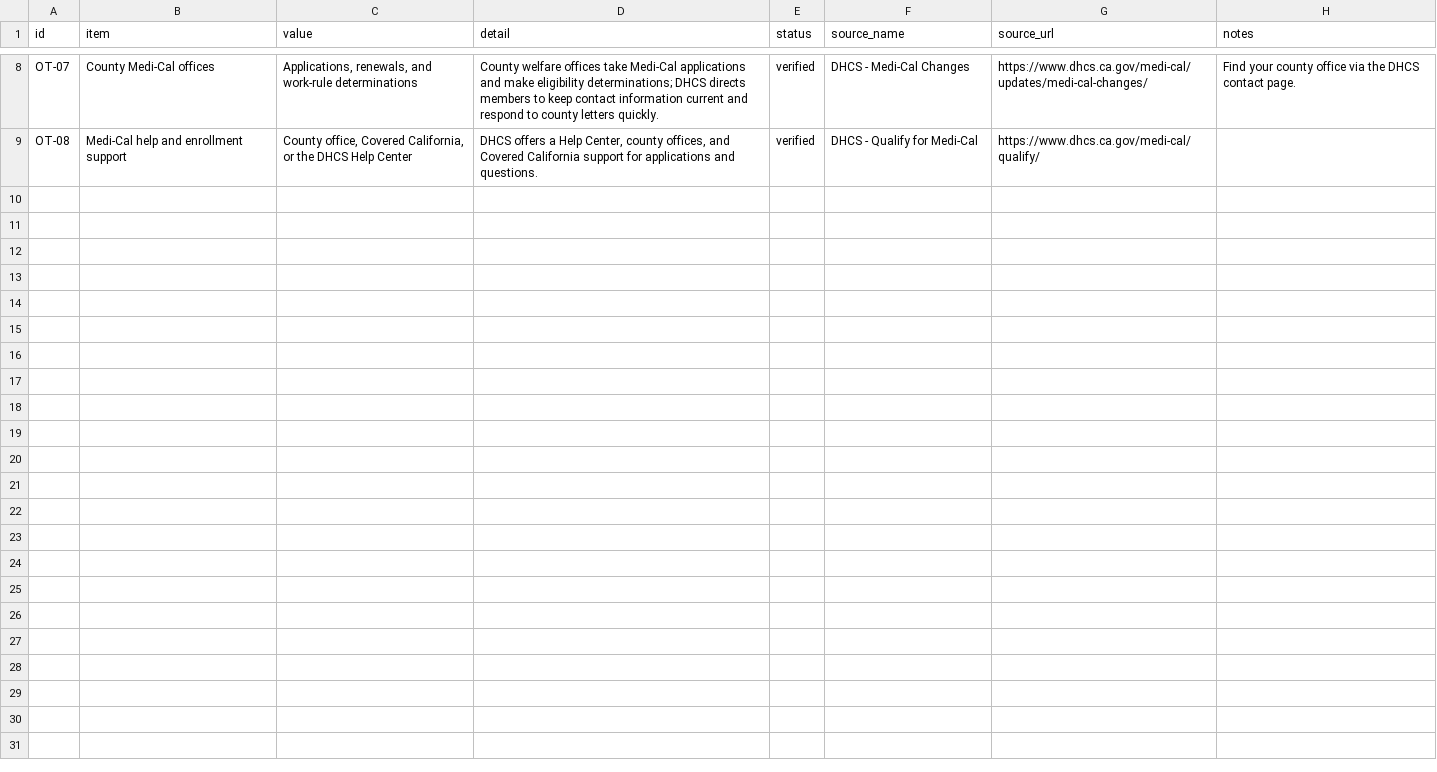
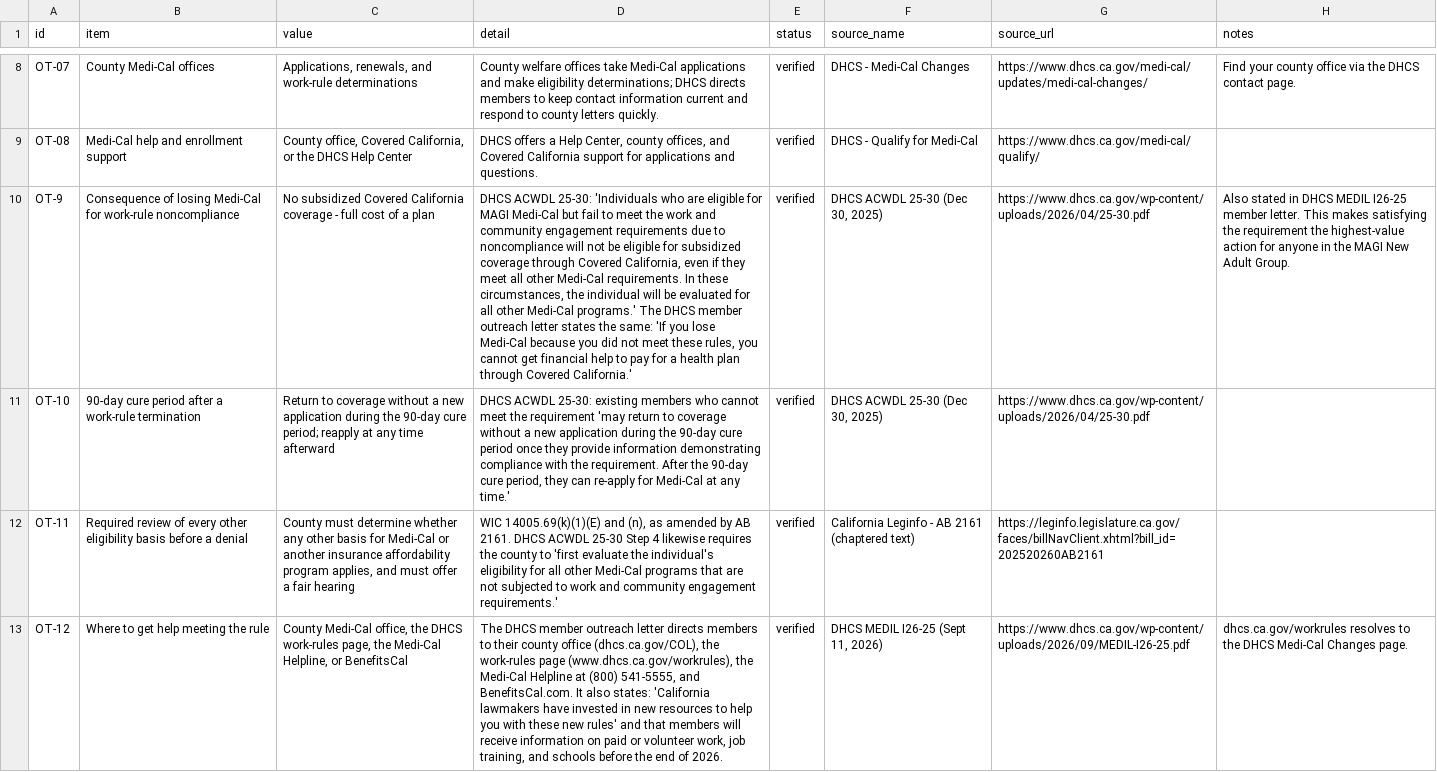
Before and after one commit to buffedlizard55-lab/MaltaProj9, a CSV file: data/other-programs.csv, drawn as a sheet; only a part is shown, gaps mark what is left out; the diff covers the shown part only; the diff names each change by its address in the sheet, - before the commit and + after, or states it on an @@ line.

Commit message:
data: merge arena/cbb12598's verified rows with arena/da6d01ac's PR #8 rows without ID collisions
PR #8 landed on main while this session's pass was in flight, and the two sessions had
allocated overlapping row IDs (WR-17/18, CA-13/14, IN-16/17/18, CC-13, FL-11/12). Upstream's
rows keep their IDs and every published reference; this session's rows are renumbered into
each table's free ID range by scripts/reapply_rows.py:

  WR-17..36 -> WR-19..38   CA-13..28 -> CA-15..30   IN-16..20 -> IN-19..23
  CC-13..20 -> CC-14..21   FL-11..25  -> FL-13..27  (EX/OT/OP/MC needed no shift)

FL references inside this session's rows are shifted +2 to match. No row, sentence, or page
from either session was discarded.

Result: 204 rows across 9 tables (177 rule rows + 27 flagged registry), 175 verified, 2 rows
with intentionally blank unverified values (IN-08, IN-13), 62 distinct cited sources, no
duplicate IDs.

Also carries this session's in-place corrections to upstream rows, each logged against the
official source: FL-04 extended with the CMS fact sheet's own internal 13-vs-14 contradiction;
CC-02 re-sourced to Covered California's Federal Changes Quick Guide; CC-12's unverifiable
'healthcare.gov publishes updated 2027 income levels on November 1' claim removed (FL-22, blank).

Helper scripts added: scripts/resolve_csv_conflict.py (union CSV rebase/merge conflicts by row
id) and scripts/reapply_rows.py (re-append one session's rows onto another's table with an ID
shift). Additive tooling; does not affect the built site.

Co-authored-by: arena-agent <297053741+arena-agent@users.noreply.github.com>

```diff
--- a/data/other-programs.csv
+++ b/data/other-programs.csv
+row 10: OT-9 | Consequence of losing Medi-Cal for work-rule noncompliance | No subsidized Covered California coverage - full cost of a plan | DHCS ACWDL 25-30: 'Individuals who are eligible for MAGI Medi-Cal but fail to meet the work and community engagement requirements due to noncompliance will not be eligible for subsidized coverage through Covered California, even if they meet all other Medi-Cal requirements. In these circumstances, the individual will be evaluated for all other Medi-Cal programs.' The DHCS member outreach letter states the same: 'If you lose Medi-Cal because you did not meet these rules, you cannot get financial help to pay for a health plan through Covered California.' | verified | DHCS ACWDL 25-30 (Dec 30, 2025) | https://www.dhcs.ca.gov/wp-content/uploads/2026/04/25-30.pdf | Also stated in DHCS MEDIL I26-25 member letter. This makes satisfying the requirement the highest-value action for anyone in the MAGI New Adult Group.
+row 11: OT-10 | 90-day cure period after a work-rule termination | Return to coverage without a new application during the 90-day cure period; reapply at any time afterward | DHCS ACWDL 25-30: existing members who cannot meet the requirement 'may return to coverage without a new application during the 90-day cure period once they provide information demonstrating compliance with the requirement. After the 90-day cure period, they can re-apply for Medi-Cal at any time.' | verified | DHCS ACWDL 25-30 (Dec 30, 2025) | https://www.dhcs.ca.gov/wp-content/uploads/2026/04/25-30.pdf
+row 12: OT-11 | Required review of every other eligibility basis before a denial | County must determine whether any other basis for Medi-Cal or another insurance affordability program applies, and must offer a fair hearing | WIC 14005.69(k)(1)(E) and (n), as amended by AB 2161. DHCS ACWDL 25-30 Step 4 likewise requires the county to 'first evaluate the individual's eligibility for all other Medi-Cal programs that are not subjected to work and community engagement requirements.' | verified | California Leginfo - AB 2161 (chaptered text) | https://leginfo.legislature.ca.gov/faces/billNavClient.xhtml?bill_id=202520260AB2161
+row 13: OT-12 | Where to get help meeting the rule | County Medi-Cal office, the DHCS work-rules page, the Medi-Cal Helpline, or BenefitsCal | The DHCS member outreach letter directs members to their county office (dhcs.ca.gov/COL), the work-rules page (www.dhcs.ca.gov/workrules), the Medi-Cal Helpline at (800) 541-5555, and BenefitsCal.com. It also states: 'California lawmakers have invested in new resources to help you with these new rules' and that members will receive information on paid or volunteer work, job training, and schools before the end of 2026. | verified | DHCS MEDIL I26-25 (Sept 11, 2026) | https://www.dhcs.ca.gov/wp-content/uploads/2026/09/MEDIL-I26-25.pdf | dhcs.ca.gov/workrules resolves to the DHCS Medi-Cal Changes page.
```
Also changed, not shown: 3 added rows elsewhere in this file, data/income-treatment.csv, data/medi-cal-eligibility.csv, 9 other files.
